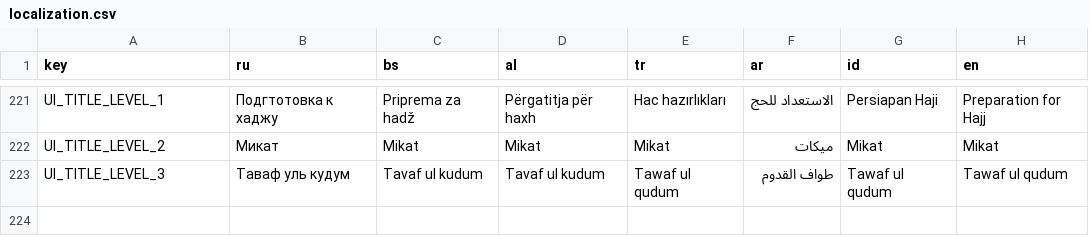
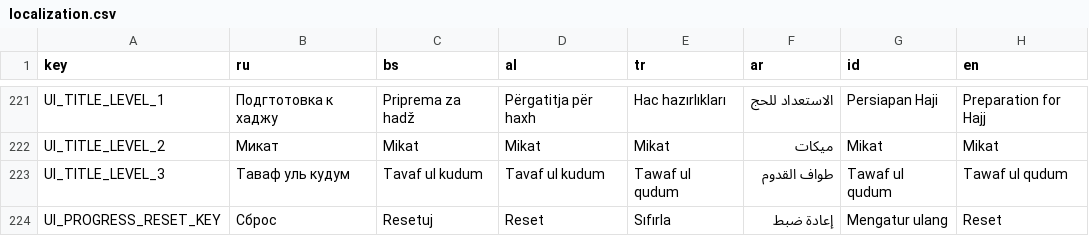
Before and after one commit to alkihuri/HajjFlow, a CSV file: Assets/Resources/localization.csv, drawn as a sheet; only a part is shown, gaps mark what is left out; the diff names each change by its address in the sheet, - before the commit and + after, or states it on an @@ line.

Commit message:
implement reset progress functionality and update UI data handling

```diff
--- a/Assets/Resources/localization.csv
+++ b/Assets/Resources/localization.csv
+row 224: UI_PROGRESS_RESET_KEY | Сброс | Resetuj | Reset | Sıfırla | إعادة ضبط | Mengatur ulang | Reset
```
Also changed, not shown: 8 other files.
